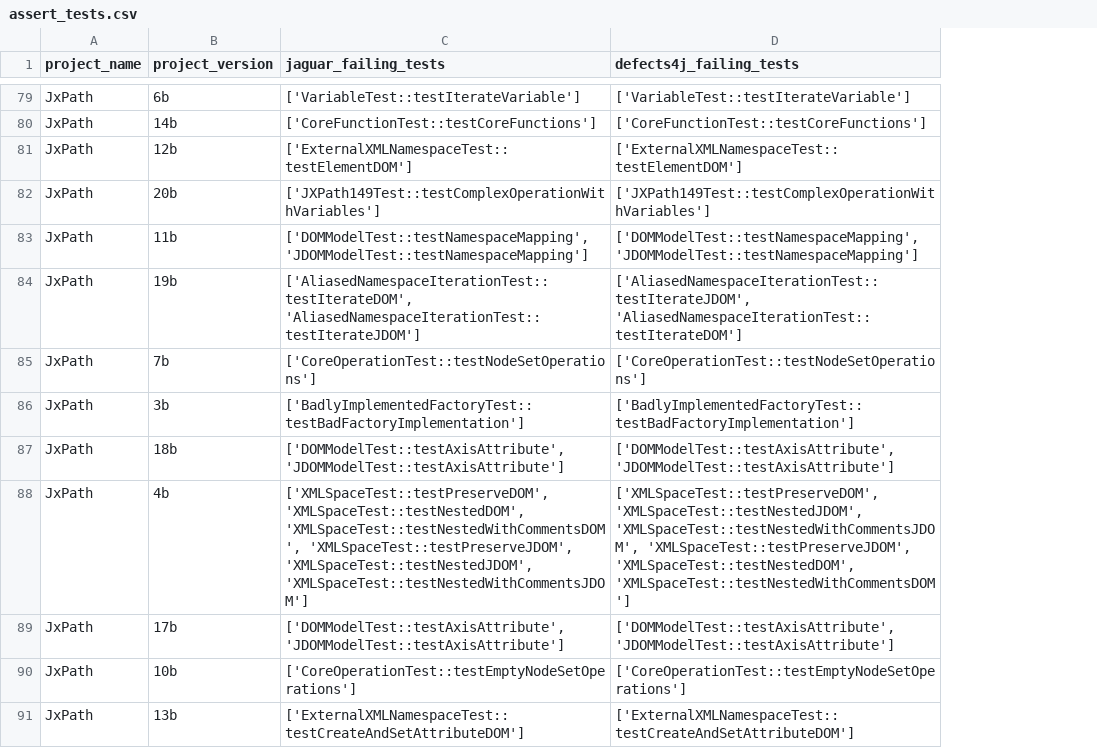
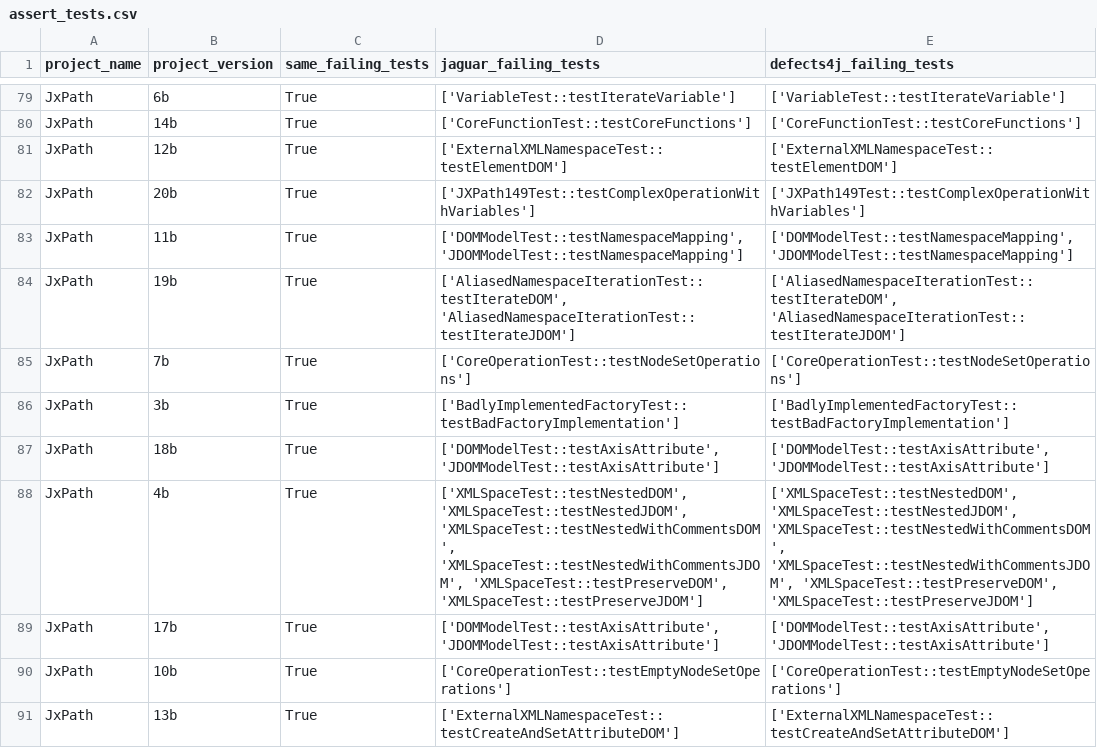
Before and after one commit to NicolasHampa/jaguar-data-flow-experiments, a CSV file: reports/assert_tests.csv, drawn as a sheet; only a part is shown, gaps mark what is left out; addresses are those after the commit; the diff covers the shown part only; the diff names each change by its address in the sheet, - before the commit and + after, or states it on an @@ line.

Commit message:
Adiçao de comparaçao entre os testes com falha da Jaguar e do Defects4J. Adiçao de novo campo booleano no arquivo de report

```diff
--- a/reports/assert_tests.csv
+++ b/reports/assert_tests.csv
+column C (same_failing_tests), rows 79-91: all True
-E84 (defects4j_failing_tests): ['AliasedNamespaceIterationTest::testIterateJDOM', 'AliasedNamespaceIterationTest::testIterateDOM']
+E84 (defects4j_failing_tests): ['AliasedNamespaceIterationTest::testIterateDOM', 'AliasedNamespaceIterationTest::testIterateJDOM']
-D88 (jaguar_failing_tests): ['XMLSpaceTest::testPreserveDOM', 'XMLSpaceTest::testNestedDOM', 'XMLSpaceTest::testNestedWithCommentsDOM', 'XMLSpaceTest::testPreserveJDOM', 'XMLSpaceTest::testNestedJDOM', 'XMLSpaceTest::testNestedWithCommentsJDOM']
+D88 (jaguar_failing_tests): ['XMLSpaceTest::testNestedDOM', 'XMLSpaceTest::testNestedJDOM', 'XMLSpaceTest::testNestedWithCommentsDOM', 'XMLSpaceTest::testNestedWithCommentsJDOM', 'XMLSpaceTest::testPreserveDOM', 'XMLSpaceTest::testPreserveJDOM']
-E88 (defects4j_failing_tests): ['XMLSpaceTest::testPreserveDOM', 'XMLSpaceTest::testNestedJDOM', 'XMLSpaceTest::testNestedWithCommentsJDOM', 'XMLSpaceTest::testPreserveJDOM', 'XMLSpaceTest::testNestedDOM', 'XMLSpaceTest::testNestedWithCommentsDOM']
+E88 (defects4j_failing_tests): ['XMLSpaceTest::testNestedDOM', 'XMLSpaceTest::testNestedJDOM', 'XMLSpaceTest::testNestedWithCommentsDOM', 'XMLSpaceTest::testNestedWithCommentsJDOM', 'XMLSpaceTest::testPreserveDOM', 'XMLSpaceTest::testPreserveJDOM']
```
Also changed, not shown: 82 edited cells elsewhere in this file, 1 other file.
